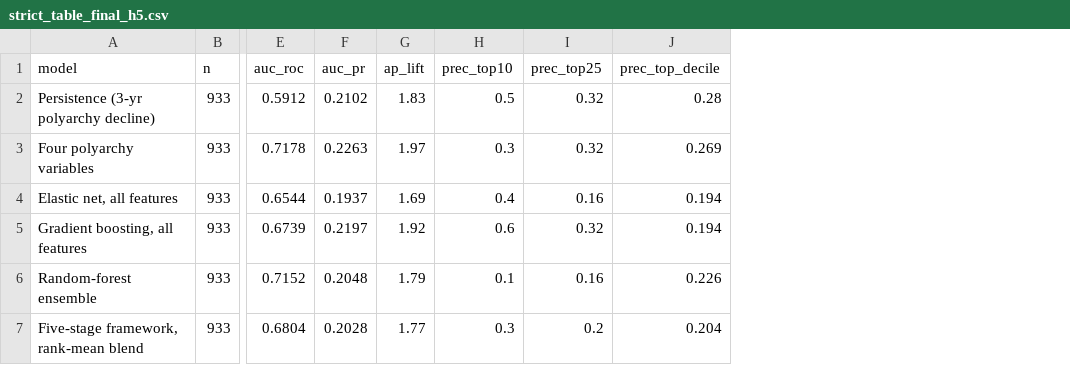
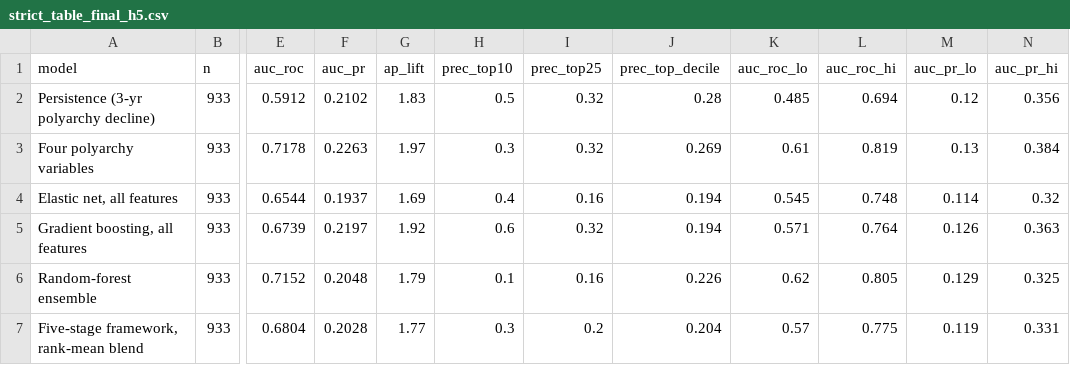
Before and after one commit to Nyxius-Labs/forecasting-autocratization, a CSV file: robustness/strict_table_final_h5.csv, drawn as a sheet; only a part is shown, gaps mark what is left out; the diff names each change by its address in the sheet, - before the commit and + after, or states it on an @@ line.

Commit message:
fix atop truncation leak, rebuild baselines on common rows, add bootstrap cis
truncated_data_dir did not recurse, so data/atop (through 2018) was symlinked
whole and 8 of 11 end-to-end origins built alliance edges from the future.
end-to-end auc moves 0.682 to 0.693, +0.030 [-0.038, +0.101] vs the shared
representation.

the baseline table was not reproducible from any output in the repo and its
rungs were scored on different row sets; baseline_common_rows.py rescores every
model on the same 736 hold-out country-years.

closure_placebo.py permutes onsets and finds the closure contrast grows rather
than collapses, -0.313 against -0.190 on real labels, so the gap is label
memorization across the window boundary and not predictive look-ahead.

also: network ablation zeroed 12 of 16 spatial-lag columns and left contiguity
live; network_variants fed a 12-wide block to a 16-wide model; per-model
country-clustered cis added to the strict, ert and baseline tables; coverage
studies retained per bootstrap kind instead of overwriting one file; audit
extended to 122 claims.

Co-authored-by: Brandon Yee <brandonyee.nyc@gmail.com>

```diff
--- a/robustness/strict_table_final_h5.csv
+++ b/robustness/strict_table_final_h5.csv
+column K (auc_roc_lo), rows 2-7: 0.485 | 0.61 | 0.545 | 0.571 | 0.62 | 0.57
+column L (auc_roc_hi), rows 2-7: 0.694 | 0.819 | 0.748 | 0.764 | 0.805 | 0.775
+column M (auc_pr_lo), rows 2-7: 0.12 | 0.13 | 0.114 | 0.126 | 0.129 | 0.119
+column N (auc_pr_hi), rows 2-7: 0.356 | 0.384 | 0.32 | 0.363 | 0.325 | 0.331
```
Also changed, not shown: robustness/spatial_bootstrap_coverage.csv, robustness/strict_endtoend_refit.csv, 18 other files.
